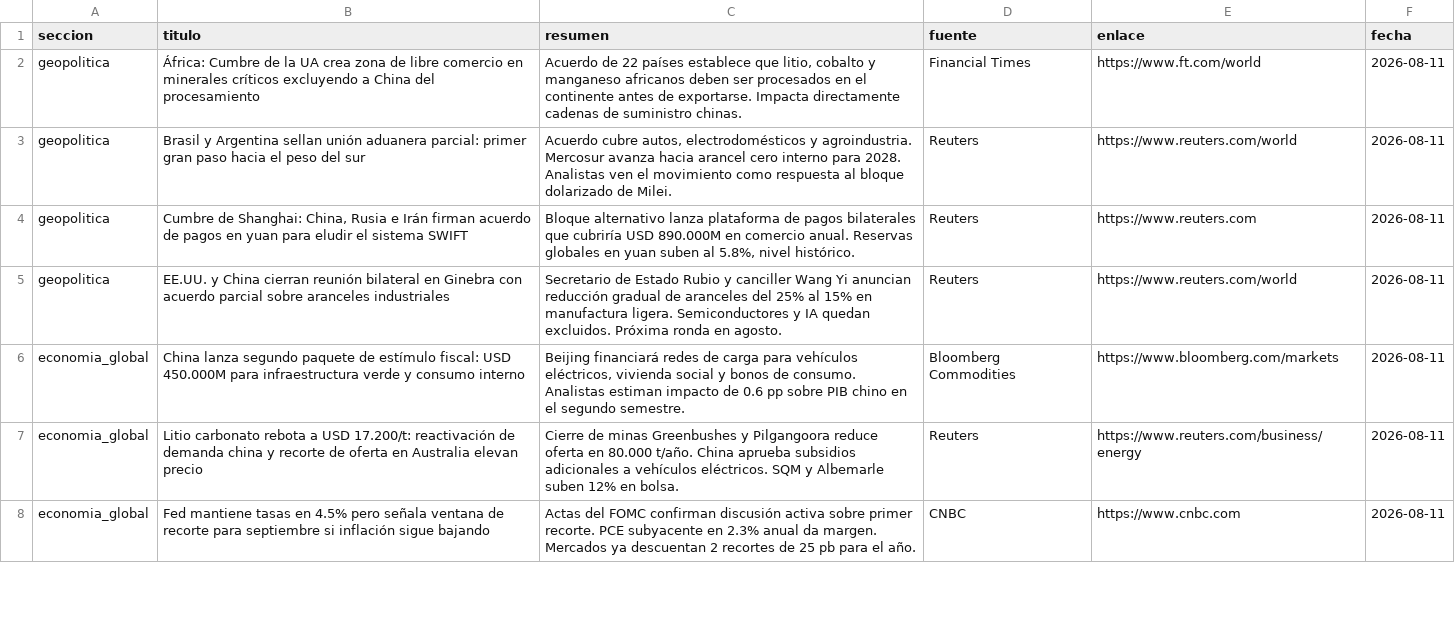
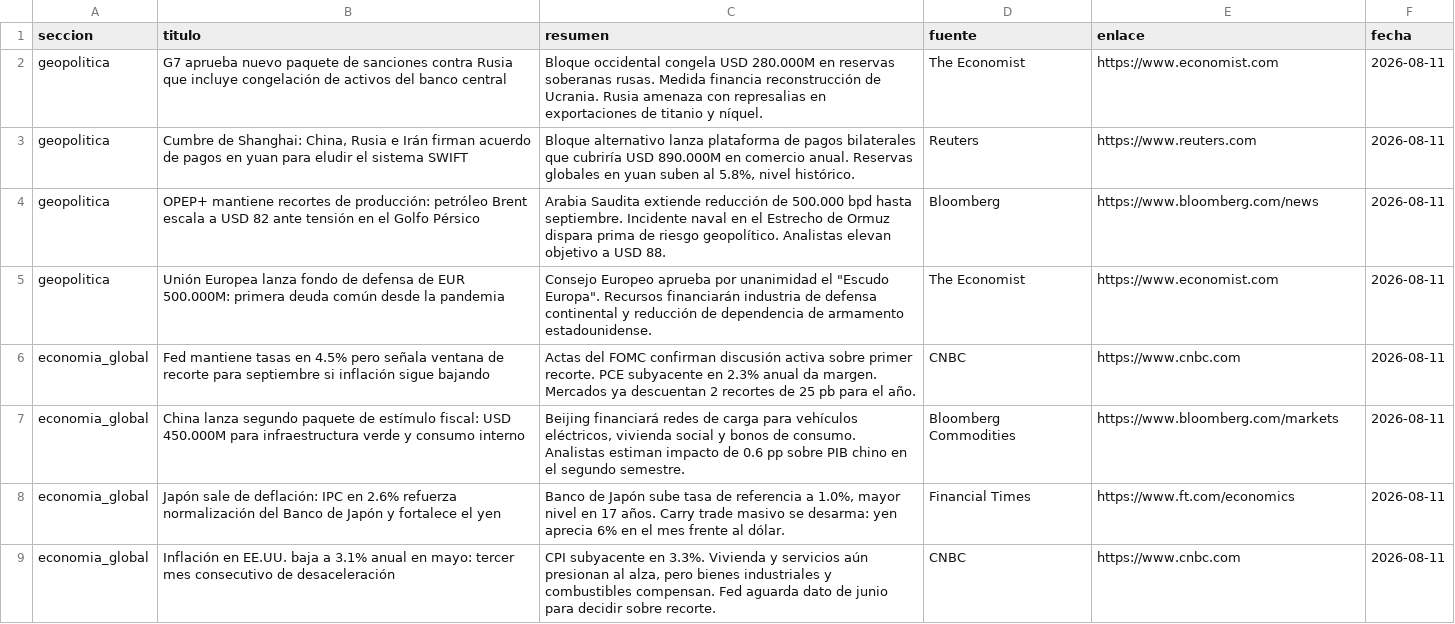
Before and after one commit to erickfranciscohernandez/financiero, a CSV file: noticias_20260811.csv, drawn as a sheet; only a part is shown; the diff covers the shown part only.

```diff
--- a/noticias_20260811.csv
+++ b/noticias_20260811.csv
@@ -1,8 +1,9 @@
 seccion,titulo,resumen,fuente,enlace,fecha
-geopolitica,África: Cumbre de la UA crea zona de libre comercio en minerales críticos excluyendo a China del procesamiento,"Acuerdo de 22 países establece que litio, cobalto y manganeso africanos deben ser procesados en el continente antes de exportarse. Impacta directamente cadenas de suministro chinas.",Financial Times,https://www.ft.com/world,2026-08-11
-geopolitica,Brasil y Argentina sellan unión aduanera parcial: primer gran paso hacia el peso del sur,"Acuerdo cubre autos, electrodomésticos y agroindustria. Mercosur avanza hacia arancel cero interno para 2028. Analistas ven el movimiento como respuesta al bloque dolarizado de Milei.",Reuters,https://www.reuters.com/world,2026-08-11
+geopolitica,G7 aprueba nuevo paquete de sanciones contra Rusia que incluye congelación de activos del banco central,Bloque occidental congela USD 280.000M en reservas soberanas rusas. Medida financia reconstrucción de Ucrania. Rusia amenaza con represalias en exportaciones de titanio y níquel.,The Economist,https://www.economist.com,2026-08-11
 geopolitica,"Cumbre de Shanghai: China, Rusia e Irán firman acuerdo de pagos en yuan para eludir el sistema SWIFT","Bloque alternativo lanza plataforma de pagos bilaterales que cubriría USD 890.000M en comercio anual. Reservas globales en yuan suben al 5.8%, nivel histórico.",Reuters,https://www.reuters.com,2026-08-11
-geopolitica,EE.UU. y China cierran reunión bilateral en Ginebra con acuerdo parcial sobre aranceles industriales,Secretario de Estado Rubio y canciller Wang Yi anuncian reducción gradual de aranceles del 25% al 15% en manufactura ligera. Semiconductores y IA quedan excluidos. Próxima ronda en agosto.,Reuters,https://www.reuters.com/world,2026-08-11
+geopolitica,OPEP+ mantiene recortes de producción: petróleo Brent escala a USD 82 ante tensión en el Golfo Pérsico,Arabia Saudita extiende reducción de 500.000 bpd hasta septiembre. Incidente naval en el Estrecho de Ormuz dispara prima de riesgo geopolítico. Analistas elevan objetivo a USD 88.,Bloomberg,https://www.bloomberg.com/news,2026-08-11
+geopolitica,Unión Europea lanza fondo de defensa de EUR 500.000M: primera deuda común desde la pandemia,"Consejo Europeo aprueba por unanimidad el ""Escudo Europa"". Recursos financiarán industria de defensa continental y reducción de dependencia de armamento estadounidense.",The Economist,https://www.economist.com,2026-08-11
+economia_global,Fed mantiene tasas en 4.5% pero señala ventana de recorte para septiembre si inflación sigue bajando,Actas del FOMC confirman discusión activa sobre primer recorte. PCE subyacente en 2.3% anual da margen. Mercados ya descuentan 2 recortes de 25 pb para el año.,CNBC,https://www.cnbc.com,2026-08-11
 economia_global,China lanza segundo paquete de estímulo fiscal: USD 450.000M para infraestructura verde y consumo interno,"Beijing financiará redes de carga para vehículos eléctricos, vivienda social y bonos de consumo. Analistas estiman impacto de 0.6 pp sobre PIB chino en el segundo semestre.",Bloomberg Commodities,https://www.bloomberg.com/markets,2026-08-11
-economia_global,Litio carbonato rebota a USD 17.200/t: reactivación de demanda china y recorte de oferta en Australia elevan precio,Cierre de minas Greenbushes y Pilgangoora reduce oferta en 80.000 t/año. China aprueba subsidios adicionales a vehículos eléctricos. SQM y Albemarle suben 12% en bolsa.,Reuters,https://www.reuters.com/business/energy,2026-08-11
-economia_global,Fed mantiene tasas en 4.5% pero señala ventana de recorte para septiembre si inflación sigue bajando,Actas del FOMC confirman discusión activa sobre primer recorte. PCE subyacente en 2.3% anual da margen. Mercados ya descuentan 2 recortes de 25 pb para el año.,CNBC,https://www.cnbc.com,2026-08-11
+economia_global,Japón sale de deflación: IPC en 2.6% refuerza normalización del Banco de Japón y fortalece el yen,"Banco de Japón sube tasa de referencia a 1.0%, mayor nivel en 17 años. Carry trade masivo se desarma: yen aprecia 6% en el mes frente al dólar.",Financial Times,https://www.ft.com/economics,2026-08-11
+economia_global,Inflación en EE.UU. baja a 3.1% anual en mayo: tercer mes consecutivo de desaceleración,"CPI subyacente en 3.3%. Vivienda y servicios aún presionan al alza, pero bienes industriales y combustibles compensan. Fed aguarda dato de junio para decidir sobre recorte.",CNBC,https://www.cnbc.com,2026-08-11
```
Also changed, not shown: 8 added rows, 9 removed rows and 22 edited cells elsewhere in this file, 8 other files.
